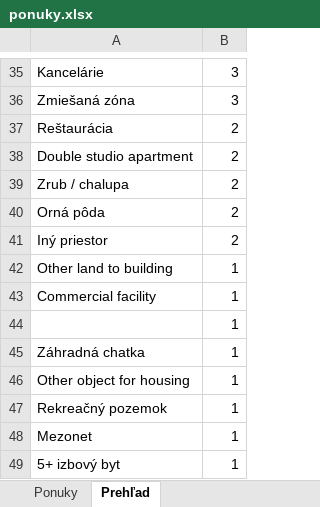
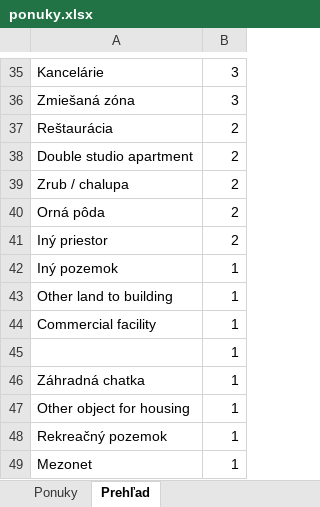
Before and after one commit to mrkubis-nest/nehnutelnosti-scraper, an Excel workbook: public/ponuky.xlsx, sheet Prehľad, drawn as a sheet; only a part is shown, gaps mark what is left out; the shorter side is filled out with more unchanged rows; values as stored, in another font and other column widths than the file's, no borders; the diff covers the shown part only; the diff names each change by its address in the sheet, - before the commit and + after, or states it on an @@ line.

```diff
--- a/public/ponuky.xlsx (sheet Prehľad)
+++ b/public/ponuky.xlsx (sheet Prehľad)
+row 42: Iný pozemok | 1
```
Also changed, not shown: 12 edited cells elsewhere in this sheet, sheet Ponuky, 2 other files.
